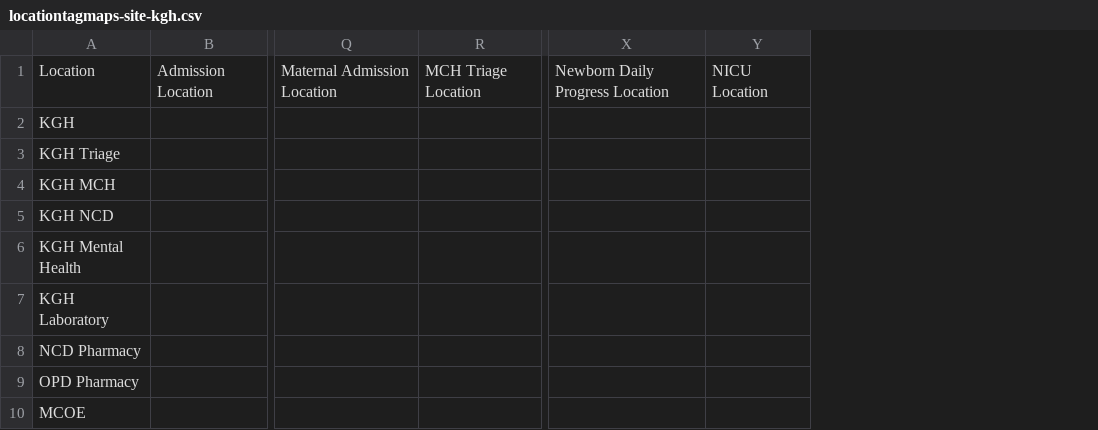
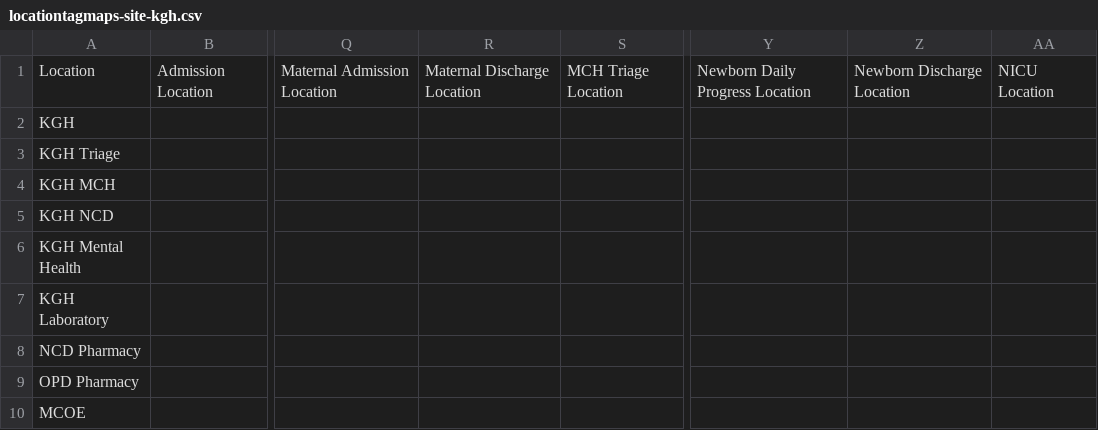
Before and after one commit to PIH/openmrs-config-pihsl, a CSV file: configuration/locationtagmaps/locationtagmaps-site-kgh.csv, drawn as a sheet; only a part is shown, gaps mark what is left out; the diff names each change by its address in the sheet, - before the commit and + after, or states it on an @@ line.

Commit message:
SL-1197 Added 2 new locations for SL Maternal and Newborn discharge

```diff
--- a/configuration/locationtagmaps/locationtagmaps-site-kgh.csv
+++ b/configuration/locationtagmaps/locationtagmaps-site-kgh.csv
+column R, row 1: Maternal Discharge Location
+column Z, row 1: Newborn Discharge Location
```
Also changed, not shown: 2 other files.
